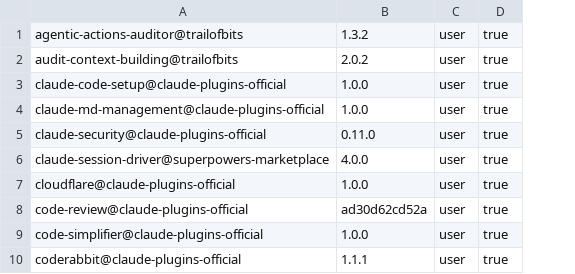
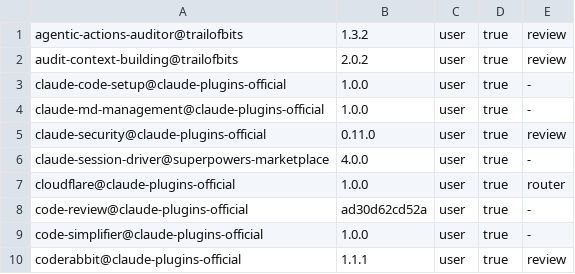
Before and after one commit to IceCodeNew/claude-code-plugins-setup, a TSV file: claude-plugins.tsv, drawn as a sheet; only a part is shown; the diff names each change by its address in the sheet, - before the commit and + after, or states it on an @@ line.

Commit message:
chore(plugins): record router and role ownership

```diff
--- a/claude-plugins.tsv
+++ b/claude-plugins.tsv
+column E, rows 1-10: review | review | - | - | review | - | router | - | - | review
```
